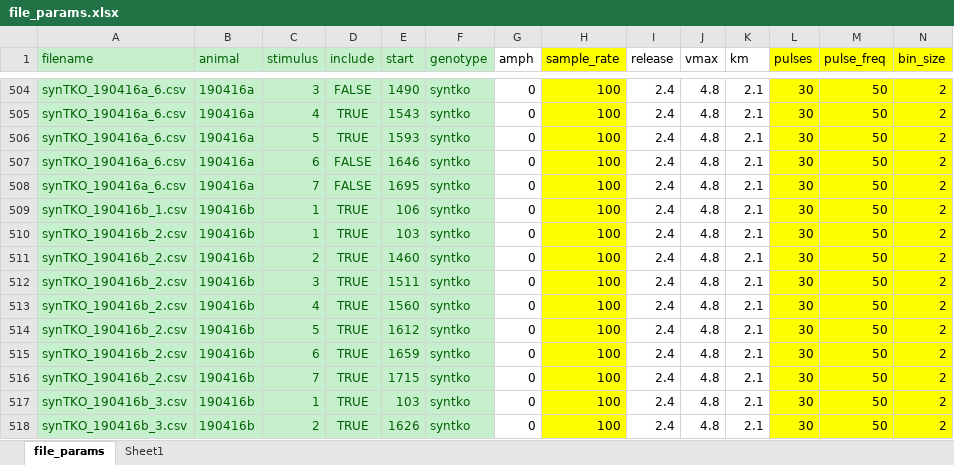
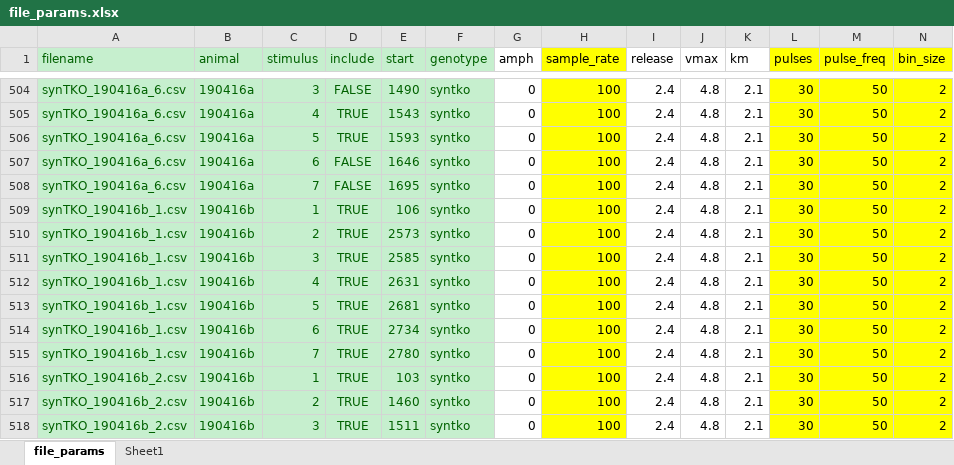
Before and after one commit to ftondolo/rwalk, an Excel workbook: scripts/file_params.xlsx, sheet file_params, drawn as a sheet; only a part is shown, gaps mark what is left out; the shorter side is filled out with more unchanged rows; values as stored, in another font and other column widths than the file's, no borders; rows hold the shown columns only; the diff covers the shown part only; the diff names each change by its address in the sheet, - before the commit and + after, or states it on an @@ line.

```diff
--- a/scripts/file_params.xlsx (sheet file_params)
+++ b/scripts/file_params.xlsx (sheet file_params)
+row 510: synTKO_190416b_1.csv | 190416b | 2 | TRUE | 2573 | syntko | 0 | 100 | 2.4 | 4.8 | 2.1 | 30 | 50 | 2
+row 511: synTKO_190416b_1.csv | 190416b | 3 | TRUE | 2585 | syntko | 0 | 100 | 2.4 | 4.8 | 2.1 | 30 | 50 | 2
+row 512: synTKO_190416b_1.csv | 190416b | 4 | TRUE | 2631 | syntko | 0 | 100 | 2.4 | 4.8 | 2.1 | 30 | 50 | 2
+row 513: synTKO_190416b_1.csv | 190416b | 5 | TRUE | 2681 | syntko | 0 | 100 | 2.4 | 4.8 | 2.1 | 30 | 50 | 2
+row 514: synTKO_190416b_1.csv | 190416b | 6 | TRUE | 2734 | syntko | 0 | 100 | 2.4 | 4.8 | 2.1 | 30 | 50 | 2
+row 515: synTKO_190416b_1.csv | 190416b | 7 | TRUE | 2780 | syntko | 0 | 100 | 2.4 | 4.8 | 2.1 | 30 | 50 | 2
```
Also changed, not shown: 54 added rows and 1 edited cell elsewhere in this sheet, charts or pictures.
